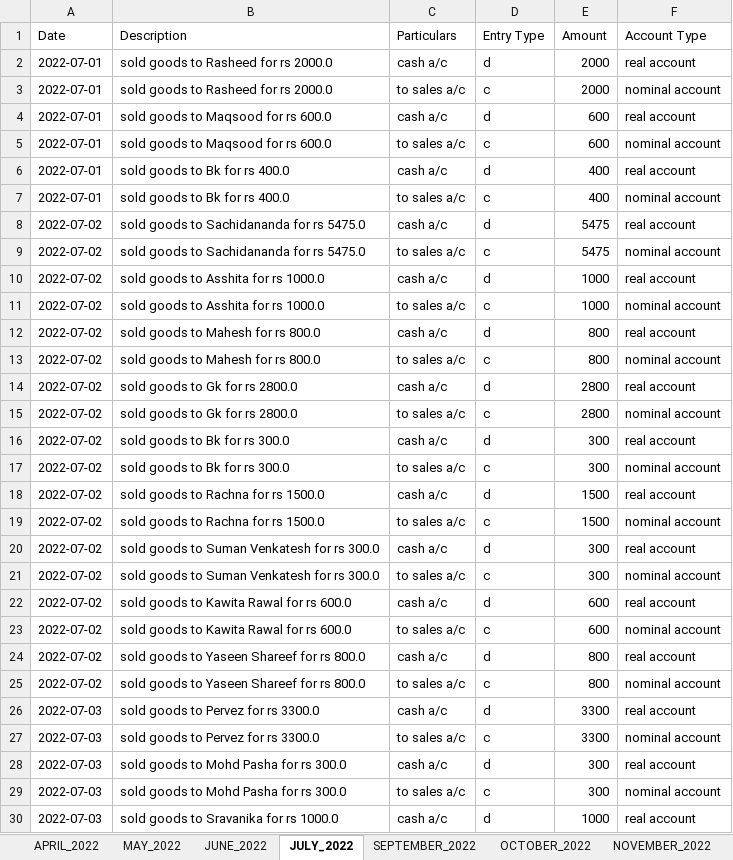
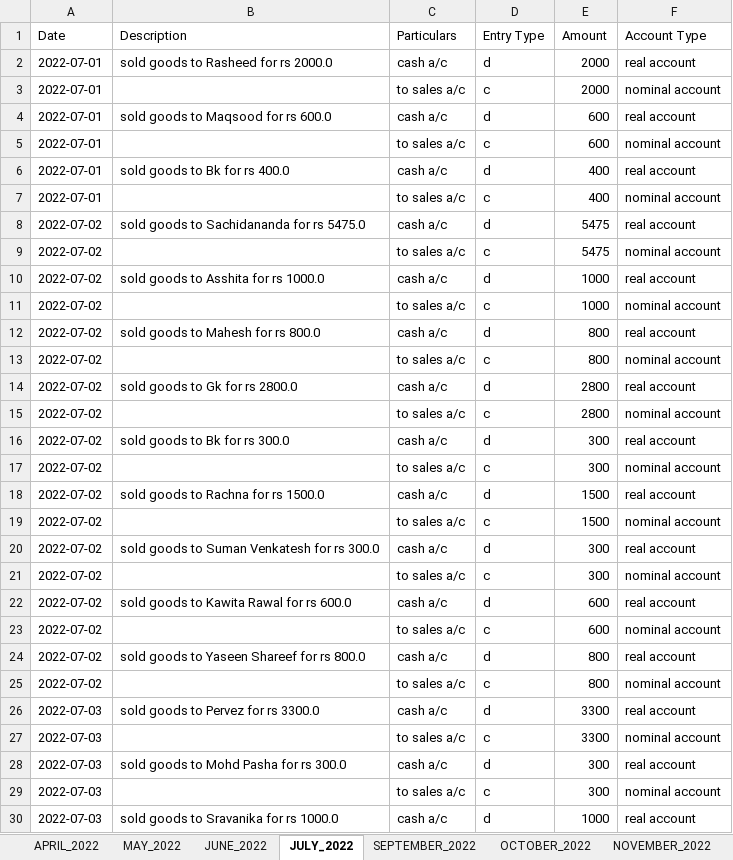
Before and after one commit to mnikhil16/convert_to_journals, an Excel workbook: JournalEntries.xlsx, sheet JULY_2022, drawn as a sheet; only a part is shown; values as stored, in another font and other column widths than the file's, no borders; the diff covers the shown part only; the diff names each change by its address in the sheet, - before the commit and + after, or states it on an @@ line.

```diff
--- a/JournalEntries.xlsx (sheet JULY_2022)
+++ b/JournalEntries.xlsx (sheet JULY_2022)
-B3 (Description): sold goods to Rasheed for rs 2000.0
+B3 (Description): (empty)
-B5 (Description): sold goods to Maqsood for rs 600.0
+B5 (Description): (empty)
-B7 (Description): sold goods to Bk for rs 400.0
+B7 (Description): (empty)
-B9 (Description): sold goods to Sachidananda for rs 5475.0
+B9 (Description): (empty)
-B11 (Description): sold goods to Asshita for rs 1000.0
+B11 (Description): (empty)
-B13 (Description): sold goods to Mahesh for rs 800.0
+B13 (Description): (empty)
-B15 (Description): sold goods to Gk for rs 2800.0
+B15 (Description): (empty)
-B17 (Description): sold goods to Bk for rs 300.0
+B17 (Description): (empty)
-B19 (Description): sold goods to Rachna for rs 1500.0
+B19 (Description): (empty)
-B21 (Description): sold goods to Suman Venkatesh for rs 300.0
+B21 (Description): (empty)
-B23 (Description): sold goods to Kawita Rawal for rs 600.0
+B23 (Description): (empty)
-B25 (Description): sold goods to Yaseen Shareef for rs 800.0
+B25 (Description): (empty)
-B27 (Description): sold goods to Pervez for rs 3300.0
+B27 (Description): (empty)
-B29 (Description): sold goods to Mohd Pasha for rs 300.0
+B29 (Description): (empty)
```
Also changed, not shown: 36 edited cells elsewhere in this sheet, sheet APRIL_2022, sheet MAY_2022, sheet OCTOBER_2022, sheet JANUARY_2023, sheet SEPTEMBER_2022, sheet JUNE_2022, 4 more sheets, 23 other files.
